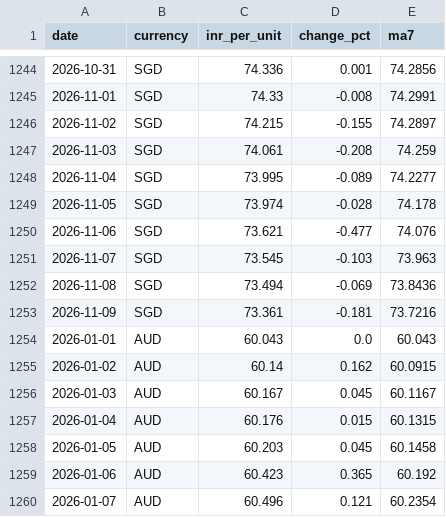
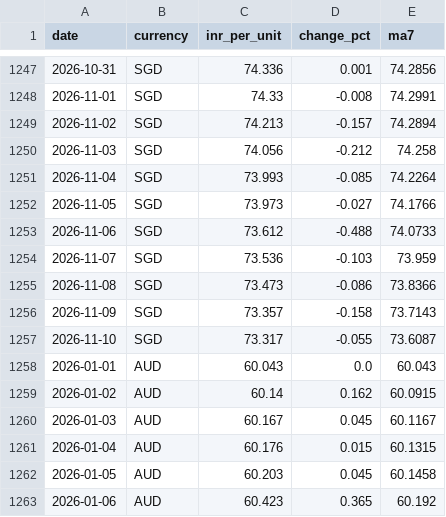
Before and after one commit to gayatrikunjirvpsm25/RupeeWatch, a CSV file: data/rates.csv, drawn as a sheet; only a part is shown, gaps mark what is left out; the shorter side is filled out with more unchanged rows; the diff covers the shown part only.

```diff
--- a/data/rates.csv
+++ b/data/rates.csv
@@ -1245,10 +1248,11 @@ date,currency,inr_per_unit,change_pct,ma7
 2026-11-01,SGD,74.33,-0.008,74.2991
-2026-11-02,SGD,74.215,-0.155,74.2897
-2026-11-03,SGD,74.061,-0.208,74.259
-2026-11-04,SGD,73.995,-0.089,74.2277
-2026-11-05,SGD,73.974,-0.028,74.178
-2026-11-06,SGD,73.621,-0.477,74.076
-2026-11-07,SGD,73.545,-0.103,73.963
-2026-11-08,SGD,73.494,-0.069,73.8436
-2026-11-09,SGD,73.361,-0.181,73.7216
+2026-11-02,SGD,74.213,-0.157,74.2894
+2026-11-03,SGD,74.056,-0.212,74.258
+2026-11-04,SGD,73.993,-0.085,74.2264
+2026-11-05,SGD,73.973,-0.027,74.1766
+2026-11-06,SGD,73.612,-0.488,74.0733
+2026-11-07,SGD,73.536,-0.103,73.959
+2026-11-08,SGD,73.473,-0.086,73.8366
+2026-11-09,SGD,73.357,-0.158,73.7143
+2026-11-10,SGD,73.317,-0.055,73.6087
 2026-01-01,AUD,60.043,0.0,60.043
```
Also changed, not shown: 4 added rows and 53 edited cells elsewhere in this file, 2 other files.
